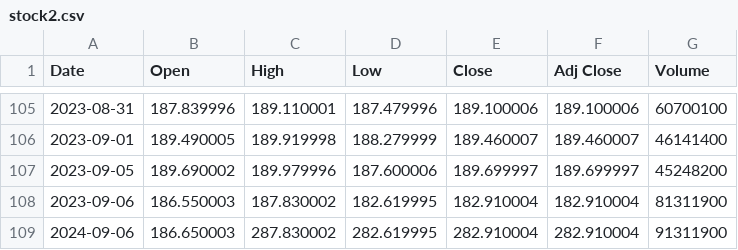
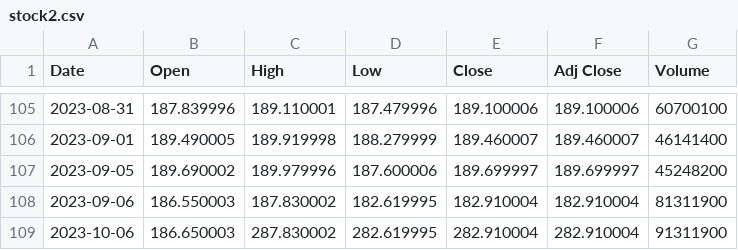
Before and after one commit to rielab02/csvfiles, a CSV file: stock2.csv, drawn as a sheet; only a part is shown, gaps mark what is left out.

Commit message:
Update stock2.csv

```diff
--- a/stock2.csv
+++ b/stock2.csv
@@ -108,2 +108,2 @@ Date,Open,High,Low,Close,Adj Close,Volume
 2023-09-06,186.550003,187.830002,182.619995,182.910004,182.910004,81311900
-2024-09-06,186.650003,287.830002,282.619995,282.910004,282.910004,91311900
+2023-10-06,186.650003,287.830002,282.619995,282.910004,282.910004,91311900
```
